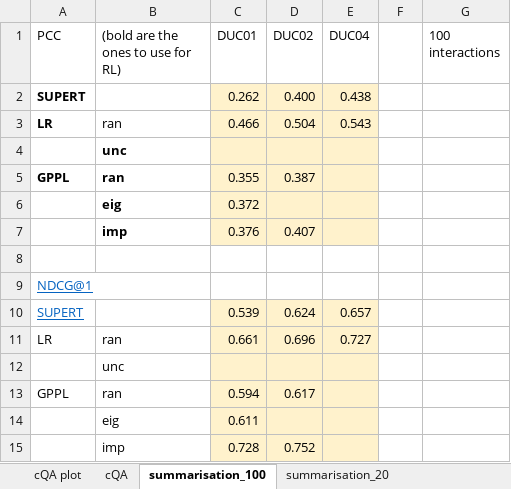
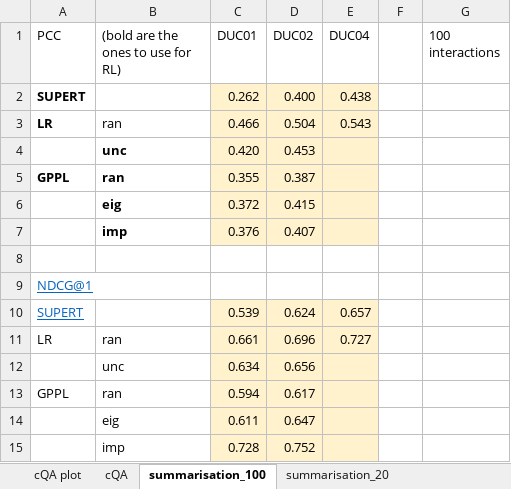
Before and after one commit to UKPLab/tacl2020-interactive-ranking, an Excel workbook: bert_results.xlsx, sheet summarisation_100, drawn as a sheet; values as stored, in another font and other column widths than the file's, no borders; removed rows and columns are numbered as before the commit, all else as after; the diff names each change by its address in the sheet, - before the commit and + after, or states it on an @@ line.

```diff
--- a/bert_results.xlsx (sheet summarisation_100)
+++ b/bert_results.xlsx (sheet summarisation_100)
-row 4:  | unc
+row 4:  | unc | 0.420 | 0.453
-D6 (DUC02): (empty)
+D6 (DUC02): 0.415
-row 12:  | unc
+row 12:  | unc | 0.634 | 0.656
-D14 (DUC02): (empty)
+D14 (DUC02): 0.647
```
Also changed, not shown: sheet summarisation_20, sheet summarisation_plot, 1 other file.
